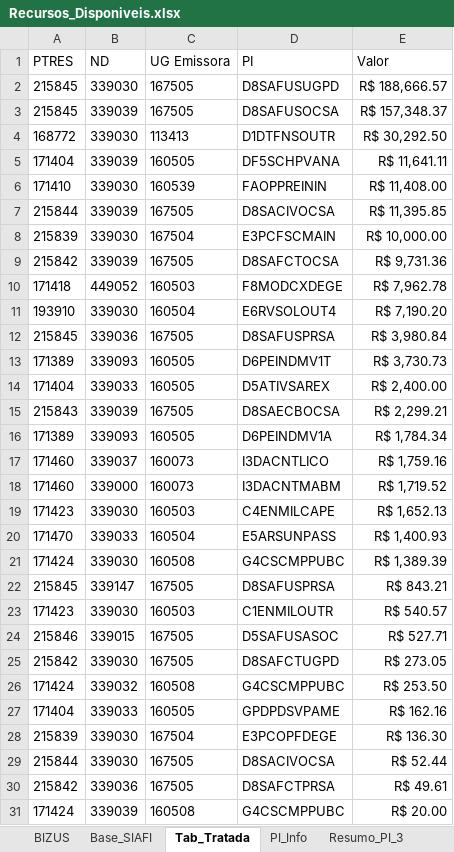
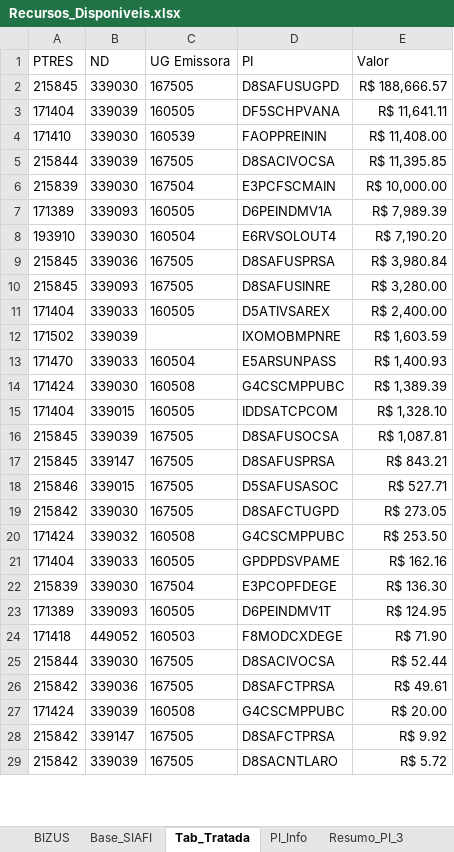
Before and after one commit to DiogoPqdt/Dashboard_ESA, an Excel workbook: base_dados/Recursos_Disponiveis.xlsx, sheet Tab_Tratada, drawn as a sheet; only a part is shown; the shorter side is filled out with more unchanged rows; values as stored, in another font and other column widths than the file's, no borders; table styles not drawn; removed rows and columns are numbered as before the commit, all else as after; the diff covers the shown part only; the diff names each change by its address in the sheet, - before the commit and + after, or states it on an @@ line.

```diff
--- a/base_dados/Recursos_Disponiveis.xlsx (sheet Tab_Tratada)
+++ b/base_dados/Recursos_Disponiveis.xlsx (sheet Tab_Tratada)
-row 3: 215845 | 339039 | 167505 | D8SAFUSOCSA | R$ 157,348.37
-row 4: 168772 | 339030 | 113413 | D1DTFNSOUTR | R$ 30,292.50
-row 9: 215842 | 339039 | 167505 | D8SAFCTOCSA | R$ 9,731.36
-row 10: 171418 | 449052 | 160503 | F8MODCXDEGE | R$ 7,962.78
+row 7: 171389 | 339093 | 160505 | D6PEINDMV1A | R$ 7,989.39
-row 13: 171389 | 339093 | 160505 | D6PEINDMV1T | R$ 3,730.73
+row 10: 215845 | 339093 | 167505 | D8SAFUSINRE | R$ 3,280.00
-row 15: 215843 | 339039 | 167505 | D8SAECBOCSA | R$ 2,299.21
-row 16: 171389 | 339093 | 160505 | D6PEINDMV1A | R$ 1,784.34
-row 17: 171460 | 339037 | 160073 | I3DACNTLICO | R$ 1,759.16
-row 18: 171460 | 339000 | 160073 | I3DACNTMABM | R$ 1,719.52
-row 19: 171423 | 339030 | 160503 | C4ENMILCAPE | R$ 1,652.13
+row 12: 171502 | 339039 |  | IXOMOBMPNRE | R$ 1,603.59
+row 15: 171404 | 339015 | 160505 | IDDSATCPCOM | R$ 1,328.10
+row 16: 215845 | 339039 | 167505 | D8SAFUSOCSA | R$ 1,087.81
-row 23: 171423 | 339030 | 160503 | C1ENMILOUTR | R$ 540.57
+row 23: 171389 | 339093 | 160505 | D6PEINDMV1T | R$ 124.95
+row 24: 171418 | 449052 | 160503 | F8MODCXDEGE | R$ 71.90
```
Also changed, not shown: 1 added row, 2 removed rows and 1 edited cell elsewhere in this sheet, sheet Recursos_ESA, sheet Base_SIAFI, 5 other files.
